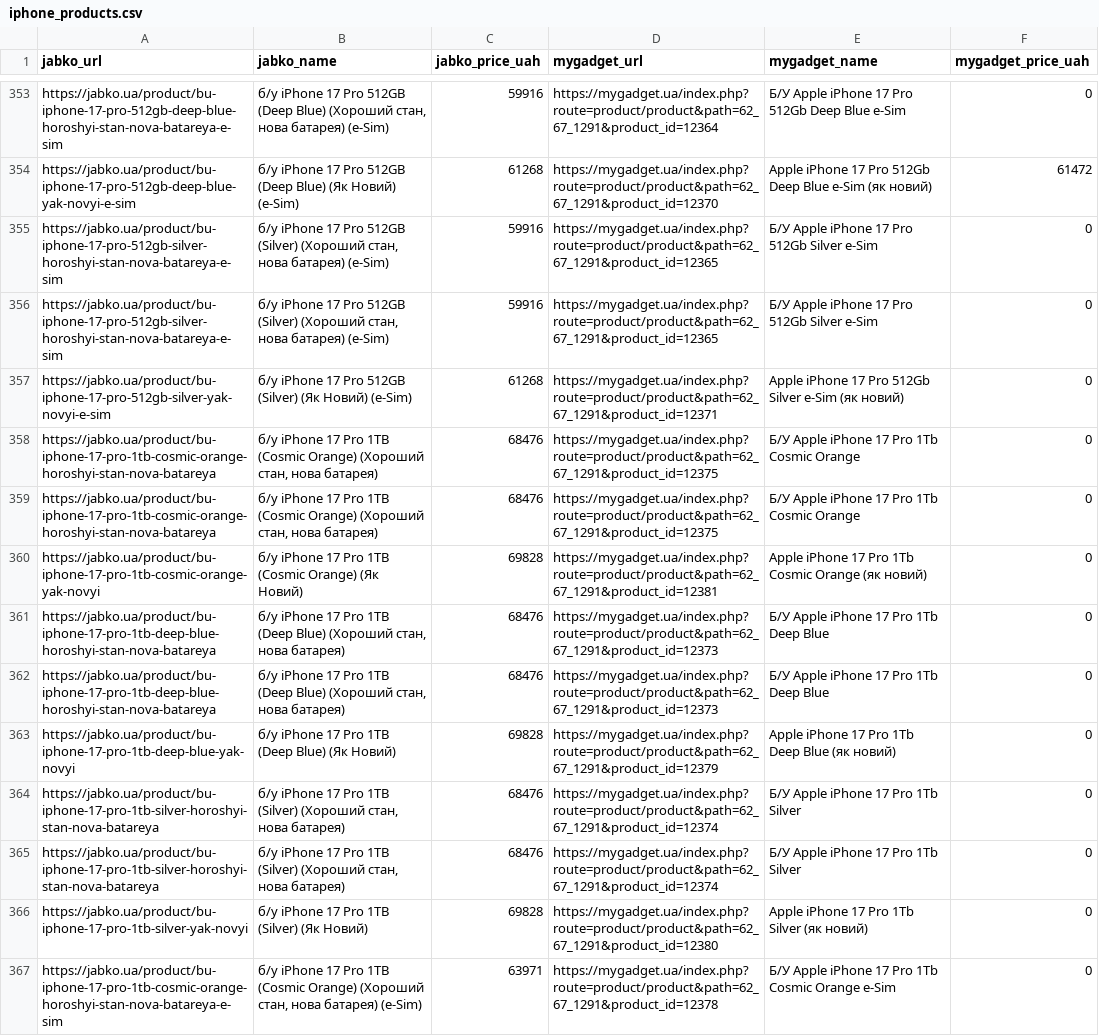
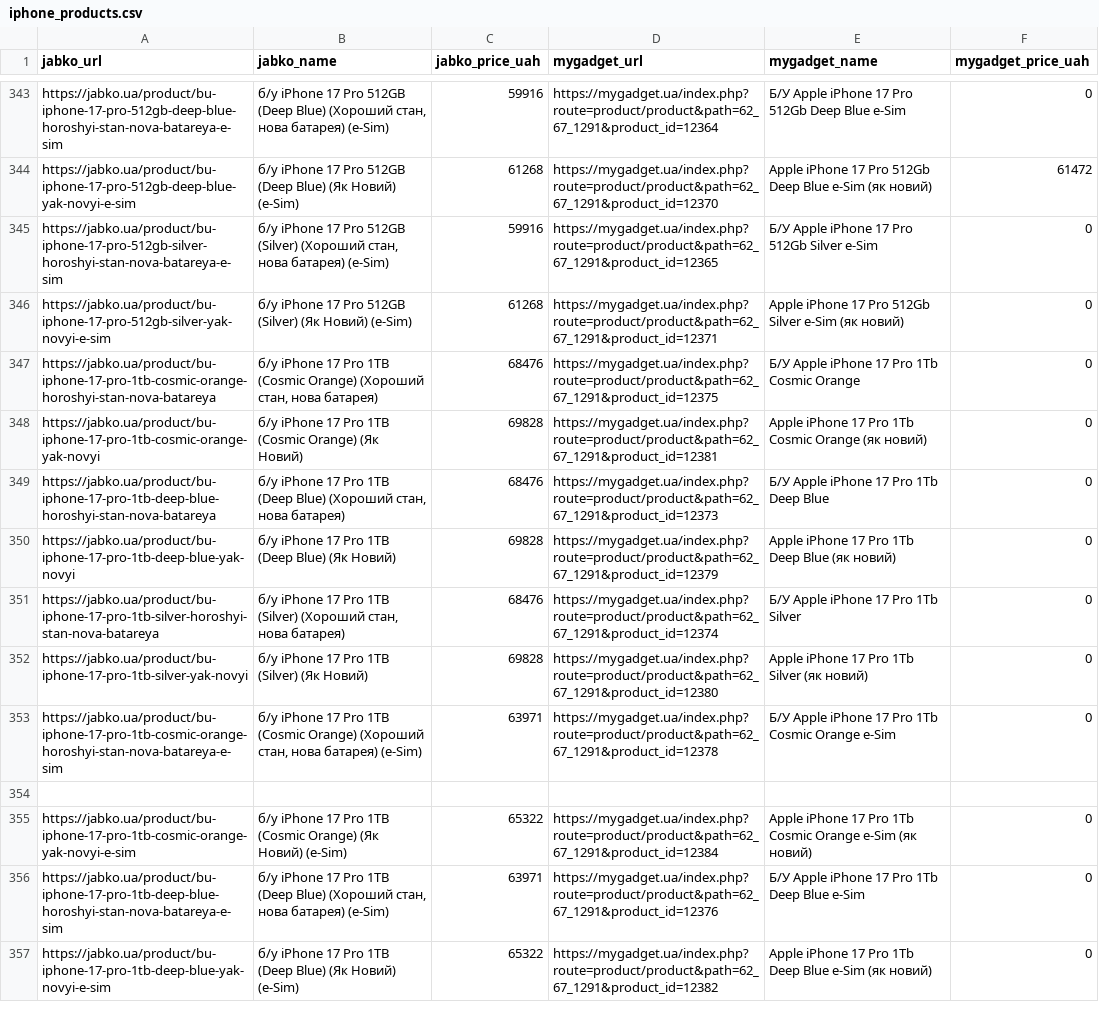
Before and after one commit to tabascon/new, a CSV file: iphone_products.csv, drawn as a sheet; only a part is shown, gaps mark what is left out; the shorter side is filled out with more unchanged rows; the diff covers the shown part only.

Commit message:
Remove duplicate iPhone rows

```diff
--- a/iphone_products.csv
+++ b/iphone_products.csv
@@ -355,5 +345,3 @@ https://jabko.ua/product/bu-iphone-17-pro-512gb-deep-blue-yak-novyi-e-sim,б/у
 https://jabko.ua/product/bu-iphone-17-pro-512gb-silver-horoshyi-stan-nova-batareya-e-sim,"б/у iPhone 17 Pro 512GB (Silver) (Хороший стан, нова батарея) (e-Sim)",59916,https://mygadget.ua/index.php?route=product/product&path=62_67_1291&product_id=12365,Б/У Apple iPhone 17 Pro 512Gb Silver e-Sim,0
-https://jabko.ua/product/bu-iphone-17-pro-512gb-silver-horoshyi-stan-nova-batareya-e-sim,"б/у iPhone 17 Pro 512GB (Silver) (Хороший стан, нова батарея) (e-Sim)",59916,https://mygadget.ua/index.php?route=product/product&path=62_67_1291&product_id=12365,Б/У Apple iPhone 17 Pro 512Gb Silver e-Sim,0
 https://jabko.ua/product/bu-iphone-17-pro-512gb-silver-yak-novyi-e-sim,б/у iPhone 17 Pro 512GB (Silver) (Як Новий) (e-Sim),61268,https://mygadget.ua/index.php?route=product/product&path=62_67_1291&product_id=12371,Apple iPhone 17 Pro 512Gb Silver e-Sim (як новий),0
-https://jabko.ua/product/bu-iphone-17-pro-1tb-cosmic-orange-horoshyi-stan-nova-batareya,"б/у iPhone 17 Pro 1TB (Cosmic Orange) (Хороший стан, нова батарея)",68476,https://mygadget.ua/index.php?route=product/product&path=62_67_1291&product_id=12375,Б/У Apple iPhone 17 Pro 1Tb Cosmic Orange,0
 https://jabko.ua/product/bu-iphone-17-pro-1tb-cosmic-orange-horoshyi-stan-nova-batareya,"б/у iPhone 17 Pro 1TB (Cosmic Orange) (Хороший стан, нова батарея)",68476,https://mygadget.ua/index.php?route=product/product&path=62_67_1291&product_id=12375,Б/У Apple iPhone 17 Pro 1Tb Cosmic Orange,0
@@ -361,5 +349,3 @@ https://jabko.ua/product/bu-iphone-17-pro-1tb-cosmic-orange-yak-novyi,б/у iPho
 https://jabko.ua/product/bu-iphone-17-pro-1tb-deep-blue-horoshyi-stan-nova-batareya,"б/у iPhone 17 Pro 1TB (Deep Blue) (Хороший стан, нова батарея)",68476,https://mygadget.ua/index.php?route=product/product&path=62_67_1291&product_id=12373,Б/У Apple iPhone 17 Pro 1Tb Deep Blue,0
-https://jabko.ua/product/bu-iphone-17-pro-1tb-deep-blue-horoshyi-stan-nova-batareya,"б/у iPhone 17 Pro 1TB (Deep Blue) (Хороший стан, нова батарея)",68476,https://mygadget.ua/index.php?route=product/product&path=62_67_1291&product_id=12373,Б/У Apple iPhone 17 Pro 1Tb Deep Blue,0
 https://jabko.ua/product/bu-iphone-17-pro-1tb-deep-blue-yak-novyi,б/у iPhone 17 Pro 1TB (Deep Blue) (Як Новий),69828,https://mygadget.ua/index.php?route=product/product&path=62_67_1291&product_id=12379,Apple iPhone 17 Pro 1Tb Deep Blue (як новий),0
-https://jabko.ua/product/bu-iphone-17-pro-1tb-silver-horoshyi-stan-nova-batareya,"б/у iPhone 17 Pro 1TB (Silver) (Хороший стан, нова батарея)",68476,https://mygadget.ua/index.php?route=product/product&path=62_67_1291&product_id=12374,Б/У Apple iPhone 17 Pro 1Tb Silver,0
 https://jabko.ua/product/bu-iphone-17-pro-1tb-silver-horoshyi-stan-nova-batareya,"б/у iPhone 17 Pro 1TB (Silver) (Хороший стан, нова батарея)",68476,https://mygadget.ua/index.php?route=product/product&path=62_67_1291&product_id=12374,Б/У Apple iPhone 17 Pro 1Tb Silver,0
```
Also changed, not shown: 14 removed rows and 10 edited cells elsewhere in this file, 1 other file.
